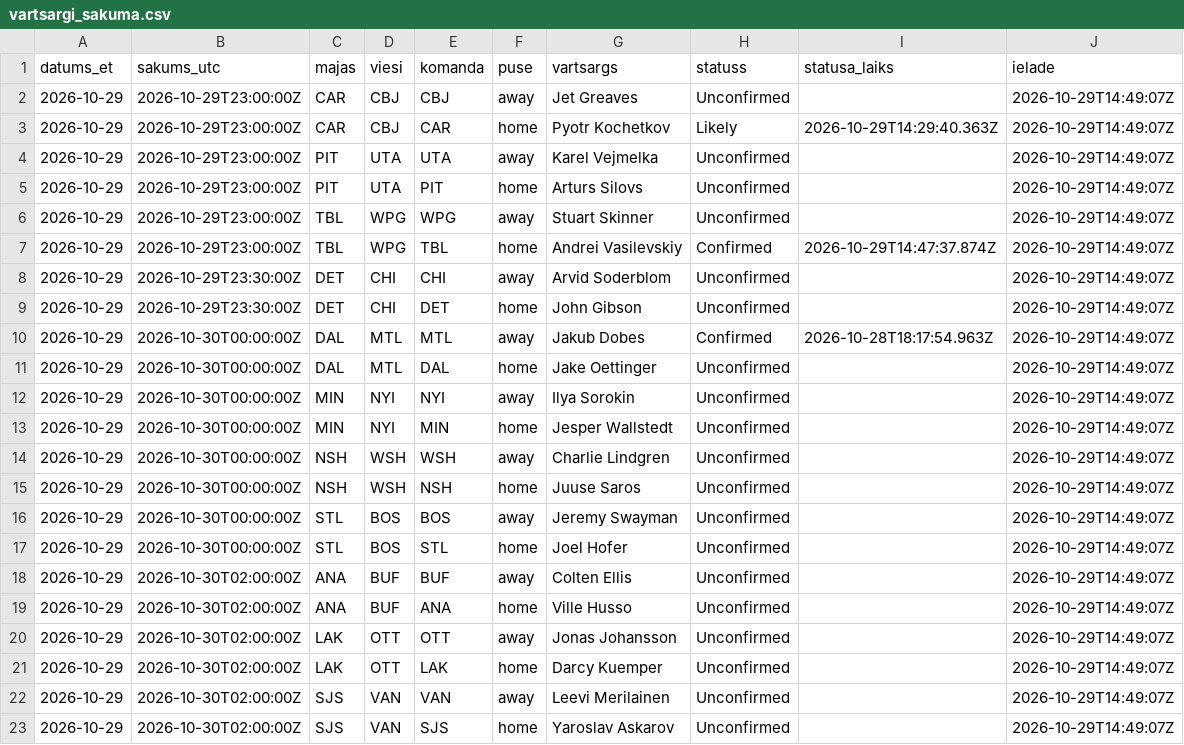
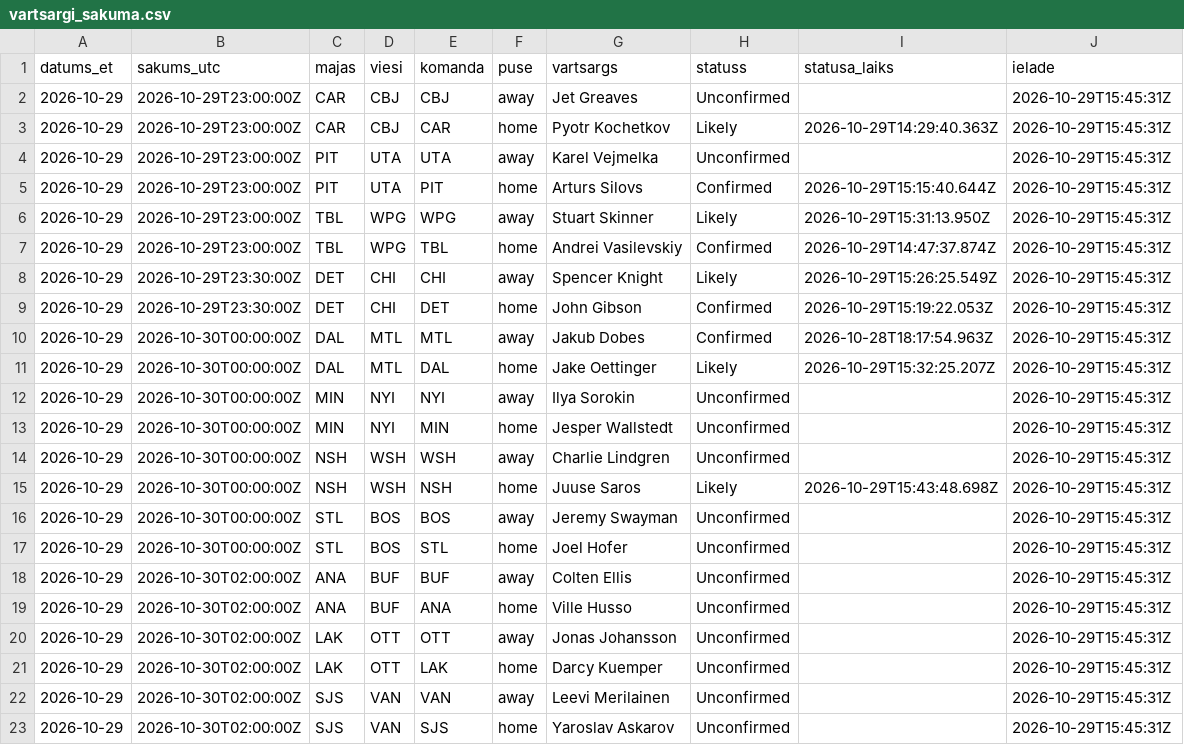
Before and after one commit to barakarmy/nhl-stats, a CSV file: sezonas/vartsargi_sakuma.csv, drawn as a sheet.

```diff
--- a/sezonas/vartsargi_sakuma.csv
+++ b/sezonas/vartsargi_sakuma.csv
@@ -1,23 +1,23 @@
 datums_et,sakums_utc,majas,viesi,komanda,puse,vartsargs,statuss,statusa_laiks,ielade
-2026-10-29,2026-10-29T23:00:00Z,CAR,CBJ,CBJ,away,Jet Greaves,Unconfirmed,,2026-10-29T14:49:07Z
-2026-10-29,2026-10-29T23:00:00Z,CAR,CBJ,CAR,home,Pyotr Kochetkov,Likely,2026-10-29T14:29:40.363Z,2026-10-29T14:49:07Z
-2026-10-29,2026-10-29T23:00:00Z,PIT,UTA,UTA,away,Karel Vejmelka,Unconfirmed,,2026-10-29T14:49:07Z
-2026-10-29,2026-10-29T23:00:00Z,PIT,UTA,PIT,home,Arturs Silovs,Unconfirmed,,2026-10-29T14:49:07Z
-2026-10-29,2026-10-29T23:00:00Z,TBL,WPG,WPG,away,Stuart Skinner,Unconfirmed,,2026-10-29T14:49:07Z
-2026-10-29,2026-10-29T23:00:00Z,TBL,WPG,TBL,home,Andrei Vasilevskiy,Confirmed,2026-10-29T14:47:37.874Z,2026-10-29T14:49:07Z
-2026-10-29,2026-10-29T23:30:00Z,DET,CHI,CHI,away,Arvid Soderblom,Unconfirmed,,2026-10-29T14:49:07Z
-2026-10-29,2026-10-29T23:30:00Z,DET,CHI,DET,home,John Gibson,Unconfirmed,,2026-10-29T14:49:07Z
-2026-10-29,2026-10-30T00:00:00Z,DAL,MTL,MTL,away,Jakub Dobes,Confirmed,2026-10-28T18:17:54.963Z,2026-10-29T14:49:07Z
-2026-10-29,2026-10-30T00:00:00Z,DAL,MTL,DAL,home,Jake Oettinger,Unconfirmed,,2026-10-29T14:49:07Z
-2026-10-29,2026-10-30T00:00:00Z,MIN,NYI,NYI,away,Ilya Sorokin,Unconfirmed,,2026-10-29T14:49:07Z
-2026-10-29,2026-10-30T00:00:00Z,MIN,NYI,MIN,home,Jesper Wallstedt,Unconfirmed,,2026-10-29T14:49:07Z
-2026-10-29,2026-10-30T00:00:00Z,NSH,WSH,WSH,away,Charlie Lindgren,Unconfirmed,,2026-10-29T14:49:07Z
-2026-10-29,2026-10-30T00:00:00Z,NSH,WSH,NSH,home,Juuse Saros,Unconfirmed,,2026-10-29T14:49:07Z
-2026-10-29,2026-10-30T00:00:00Z,STL,BOS,BOS,away,Jeremy Swayman,Unconfirmed,,2026-10-29T14:49:07Z
-2026-10-29,2026-10-30T00:00:00Z,STL,BOS,STL,home,Joel Hofer,Unconfirmed,,2026-10-29T14:49:07Z
-2026-10-29,2026-10-30T02:00:00Z,ANA,BUF,BUF,away,Colten Ellis,Unconfirmed,,2026-10-29T14:49:07Z
-2026-10-29,2026-10-30T02:00:00Z,ANA,BUF,ANA,home,Ville Husso,Unconfirmed,,2026-10-29T14:49:07Z
-2026-10-29,2026-10-30T02:00:00Z,LAK,OTT,OTT,away,Jonas Johansson,Unconfirmed,,2026-10-29T14:49:07Z
-2026-10-29,2026-10-30T02:00:00Z,LAK,OTT,LAK,home,Darcy Kuemper,Unconfirmed,,2026-10-29T14:49:07Z
-2026-10-29,2026-10-30T02:00:00Z,SJS,VAN,VAN,away,Leevi Merilainen,Unconfirmed,,2026-10-29T14:49:07Z
-2026-10-29,2026-10-30T02:00:00Z,SJS,VAN,SJS,home,Yaroslav Askarov,Unconfirmed,,2026-10-29T14:49:07Z
+2026-10-29,2026-10-29T23:00:00Z,CAR,CBJ,CBJ,away,Jet Greaves,Unconfirmed,,2026-10-29T15:45:31Z
+2026-10-29,2026-10-29T23:00:00Z,CAR,CBJ,CAR,home,Pyotr Kochetkov,Likely,2026-10-29T14:29:40.363Z,2026-10-29T15:45:31Z
+2026-10-29,2026-10-29T23:00:00Z,PIT,UTA,UTA,away,Karel Vejmelka,Unconfirmed,,2026-10-29T15:45:31Z
+2026-10-29,2026-10-29T23:00:00Z,PIT,UTA,PIT,home,Arturs Silovs,Confirmed,2026-10-29T15:15:40.644Z,2026-10-29T15:45:31Z
+2026-10-29,2026-10-29T23:00:00Z,TBL,WPG,WPG,away,Stuart Skinner,Likely,2026-10-29T15:31:13.950Z,2026-10-29T15:45:31Z
+2026-10-29,2026-10-29T23:00:00Z,TBL,WPG,TBL,home,Andrei Vasilevskiy,Confirmed,2026-10-29T14:47:37.874Z,2026-10-29T15:45:31Z
+2026-10-29,2026-10-29T23:30:00Z,DET,CHI,CHI,away,Spencer Knight,Likely,2026-10-29T15:26:25.549Z,2026-10-29T15:45:31Z
+2026-10-29,2026-10-29T23:30:00Z,DET,CHI,DET,home,John Gibson,Confirmed,2026-10-29T15:19:22.053Z,2026-10-29T15:45:31Z
+2026-10-29,2026-10-30T00:00:00Z,DAL,MTL,MTL,away,Jakub Dobes,Confirmed,2026-10-28T18:17:54.963Z,2026-10-29T15:45:31Z
+2026-10-29,2026-10-30T00:00:00Z,DAL,MTL,DAL,home,Jake Oettinger,Likely,2026-10-29T15:32:25.207Z,2026-10-29T15:45:31Z
+2026-10-29,2026-10-30T00:00:00Z,MIN,NYI,NYI,away,Ilya Sorokin,Unconfirmed,,2026-10-29T15:45:31Z
+2026-10-29,2026-10-30T00:00:00Z,MIN,NYI,MIN,home,Jesper Wallstedt,Unconfirmed,,2026-10-29T15:45:31Z
+2026-10-29,2026-10-30T00:00:00Z,NSH,WSH,WSH,away,Charlie Lindgren,Unconfirmed,,2026-10-29T15:45:31Z
+2026-10-29,2026-10-30T00:00:00Z,NSH,WSH,NSH,home,Juuse Saros,Likely,2026-10-29T15:43:48.698Z,2026-10-29T15:45:31Z
+2026-10-29,2026-10-30T00:00:00Z,STL,BOS,BOS,away,Jeremy Swayman,Unconfirmed,,2026-10-29T15:45:31Z
+2026-10-29,2026-10-30T00:00:00Z,STL,BOS,STL,home,Joel Hofer,Unconfirmed,,2026-10-29T15:45:31Z
+2026-10-29,2026-10-30T02:00:00Z,ANA,BUF,BUF,away,Colten Ellis,Unconfirmed,,2026-10-29T15:45:31Z
+2026-10-29,2026-10-30T02:00:00Z,ANA,BUF,ANA,home,Ville Husso,Unconfirmed,,2026-10-29T15:45:31Z
+2026-10-29,2026-10-30T02:00:00Z,LAK,OTT,OTT,away,Jonas Johansson,Unconfirmed,,2026-10-29T15:45:31Z
+2026-10-29,2026-10-30T02:00:00Z,LAK,OTT,LAK,home,Darcy Kuemper,Unconfirmed,,2026-10-29T15:45:31Z
+2026-10-29,2026-10-30T02:00:00Z,SJS,VAN,VAN,away,Leevi Merilainen,Unconfirmed,,2026-10-29T15:45:31Z
+2026-10-29,2026-10-30T02:00:00Z,SJS,VAN,SJS,home,Yaroslav Askarov,Unconfirmed,,2026-10-29T15:45:31Z
```
